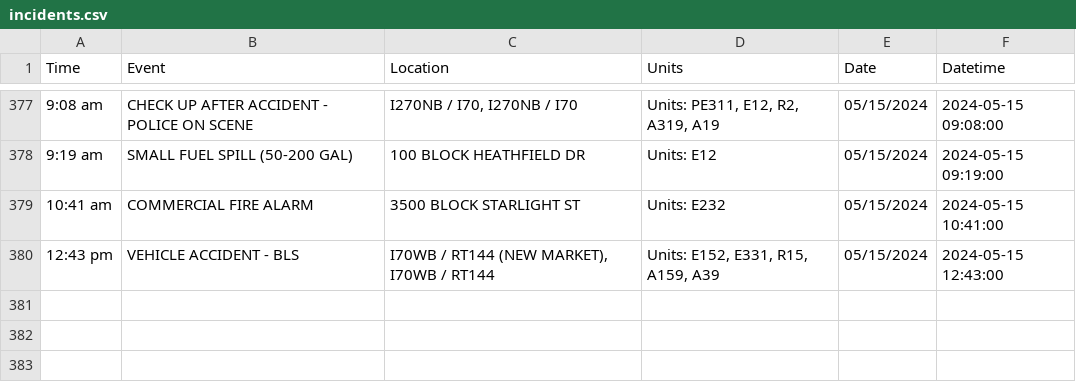
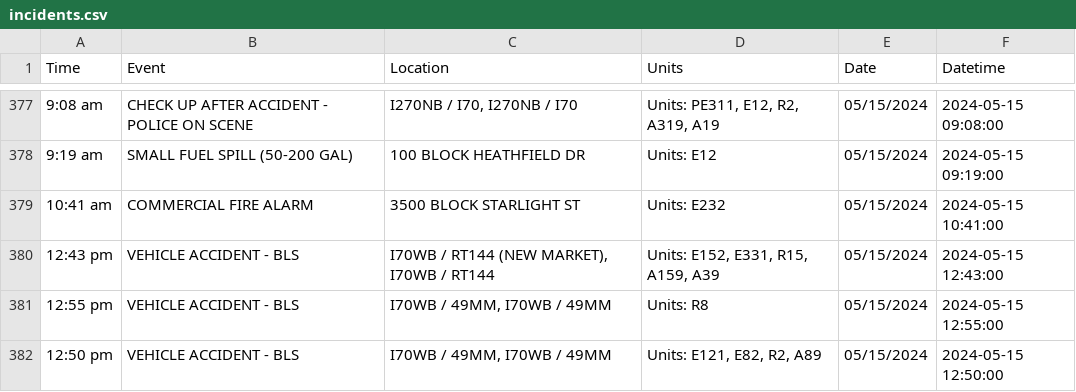
Before and after one commit to NewsAppsUMD/fredscanner, a CSV file: incidents.csv, drawn as a sheet; only a part is shown, gaps mark what is left out.

```diff
--- a/incidents.csv
+++ b/incidents.csv
@@ -380 +380,3 @@ Time,Event,Location,Units,Date,Datetime
 12:43 pm,VEHICLE ACCIDENT - BLS,"I70WB / RT144 (NEW MARKET), I70WB / RT144","Units: E152, E331, R15, A159, A39",05/15/2024,2024-05-15 12:43:00
+12:55 pm,VEHICLE ACCIDENT - BLS,"I70WB / 49MM, I70WB / 49MM",Units: R8,05/15/2024,2024-05-15 12:55:00
+12:50 pm,VEHICLE ACCIDENT - BLS,"I70WB / 49MM, I70WB / 49MM","Units: E121, E82, R2, A89",05/15/2024,2024-05-15 12:50:00
```
